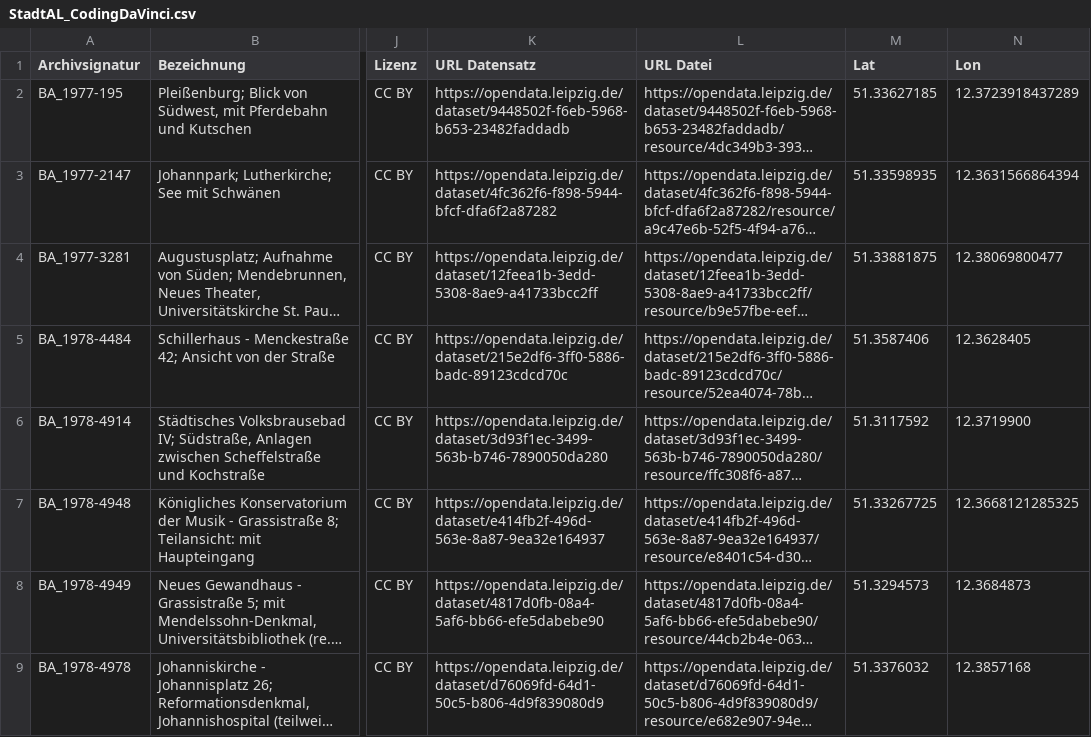
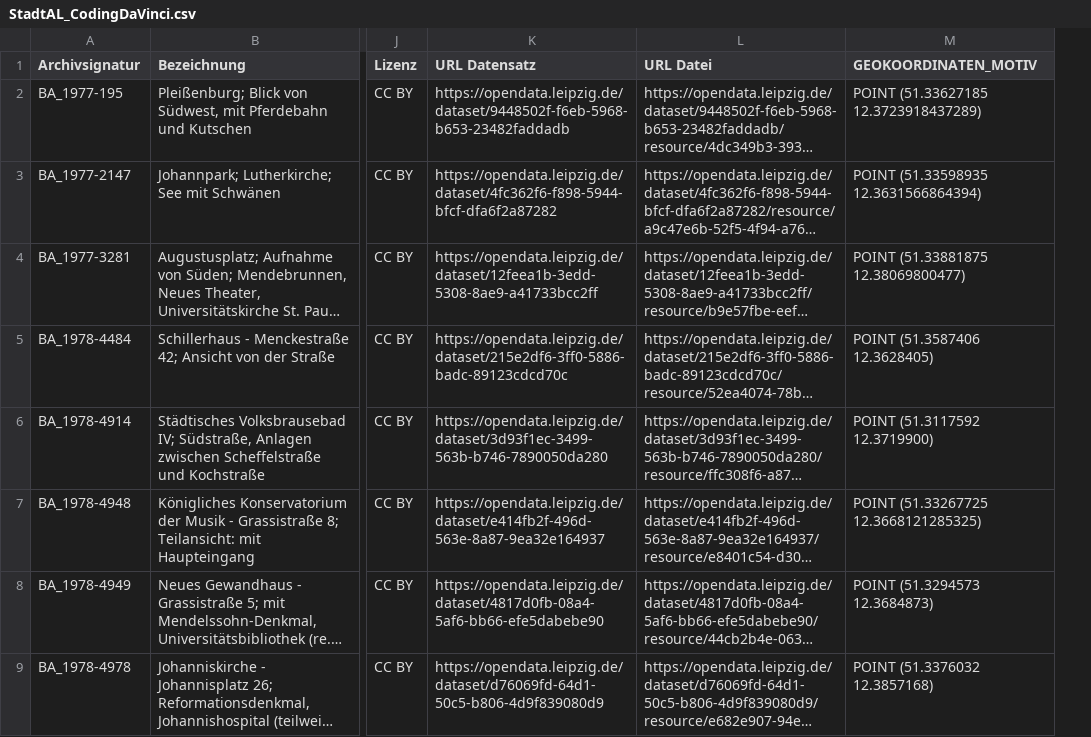
Before and after one commit to CodeforLeipzig/codingdavinciost2018, a CSV file: de.oklab.leipzig.cdv.damals.generator/res/StadtAL_CodingDaVinci.csv, drawn as a sheet; only a part is shown, gaps mark what is left out; long unchanged cells end in …; removed rows and columns are numbered as before the commit, all else as after; the diff names each change by its address in the sheet, - before the commit and + after, or states it on an @@ line.

```diff
--- a/de.oklab.leipzig.cdv.damals.generator/res/StadtAL_CodingDaVinci.csv
+++ b/de.oklab.leipzig.cdv.damals.generator/res/StadtAL_CodingDaVinci.csv
-column M (Lat), rows 2-9: 51.33627185 | 51.33598935 | 51.33881875 | 51.3587406 | 51.3117592 | 51.33267725 | 51.3294573 | 51.3376032
-column N (Lon), rows 2-9: 12.3723918437289 | 12.3631566864394 | 12.38069800477 | 12.3628405 | 12.3719900 | 12.3668121285325 | 12.3684873 | 12.3857168
+column M (GEOKOORDINATEN_MOTIV), rows 2-9: POINT (51.33627185 12.3723918437289) | POINT (51.33598935 12.3631566864394) | POINT (51.33881875 12.38069800477) | POINT (51.3587406 12.3628405) | POINT (51.3117592 12.3719900) | POINT (51.33267725 12.3668121285325) | POINT (51.3294573 12.3684873) | POINT (51.3376032 12.3857168)
```
Also changed, not shown: 1 other file.
